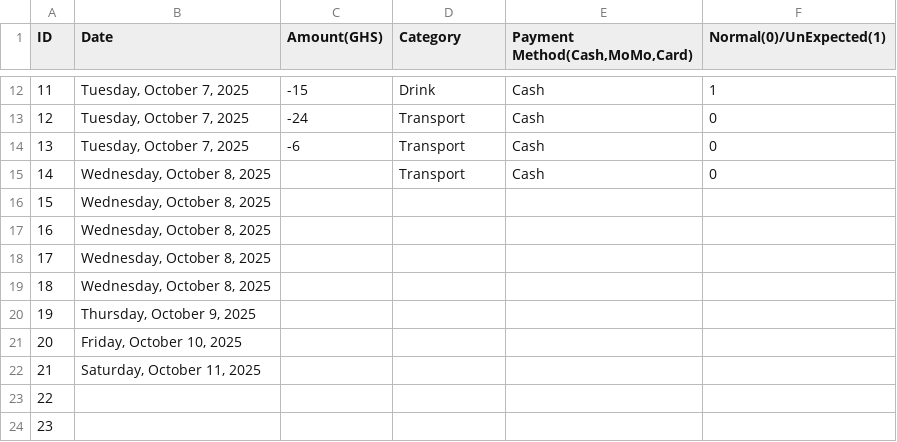
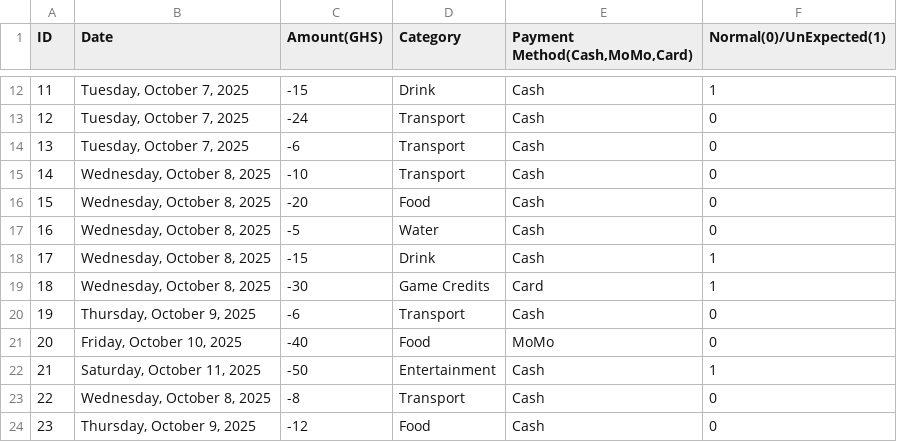
Before and after one commit to blip-cmd/Structured_Data, a CSV file: Structured_Data/expenses.csv, drawn as a sheet; only a part is shown, gaps mark what is left out; the diff covers the shown part only.

Commit message:
synthesize data

```diff
--- a/Structured_Data/expenses.csv
+++ b/Structured_Data/expenses.csv
@@ -15,10 +15,10 @@ ID,Date,Amount(GHS),Category,"Payment Method(Cash,MoMo,Card)",Normal(0)/UnExpect
-14,"Wednesday, October 8, 2025",,Transport,Cash,0
-15,"Wednesday, October 8, 2025",,,,
-16,"Wednesday, October 8, 2025",,,,
-17,"Wednesday, October 8, 2025",,,,
-18,"Wednesday, October 8, 2025",,,,
-19,"Thursday, October 9, 2025",,,,
-20,"Friday, October 10, 2025",,,,
-21,"Saturday, October 11, 2025",,,,
-22,,,,,
-23,,,,,
+14, "Wednesday, October 8, 2025", -10        , Transport         , Cash                            ,                       0
+15, "Wednesday, October 8, 2025", -20        , Food              , Cash                            ,                       0
+16, "Wednesday, October 8, 2025", -5         , Water             , Cash                            ,                       0
+17, "Wednesday, October 8, 2025", -15        , Drink             , Cash                            ,                       1
+18, "Wednesday, October 8, 2025", -30        , Game Credits      , Card                            ,                       1
+19, "Thursday, October 9, 2025" , -6         , Transport         , Cash                            ,                       0
+20, "Friday, October 10, 2025"  , -40        , Food              , MoMo                            ,                       0
+21, "Saturday, October 11, 2025", -50        , Entertainment     , Cash                            ,                       1
+22, "Wednesday, October 8, 2025", -8         , Transport         , Cash                            ,                       0
+23, "Thursday, October 9, 2025" , -12        , Food              , Cash                            ,                       0
```
Also changed, not shown: 10 edited cells elsewhere in this file.
